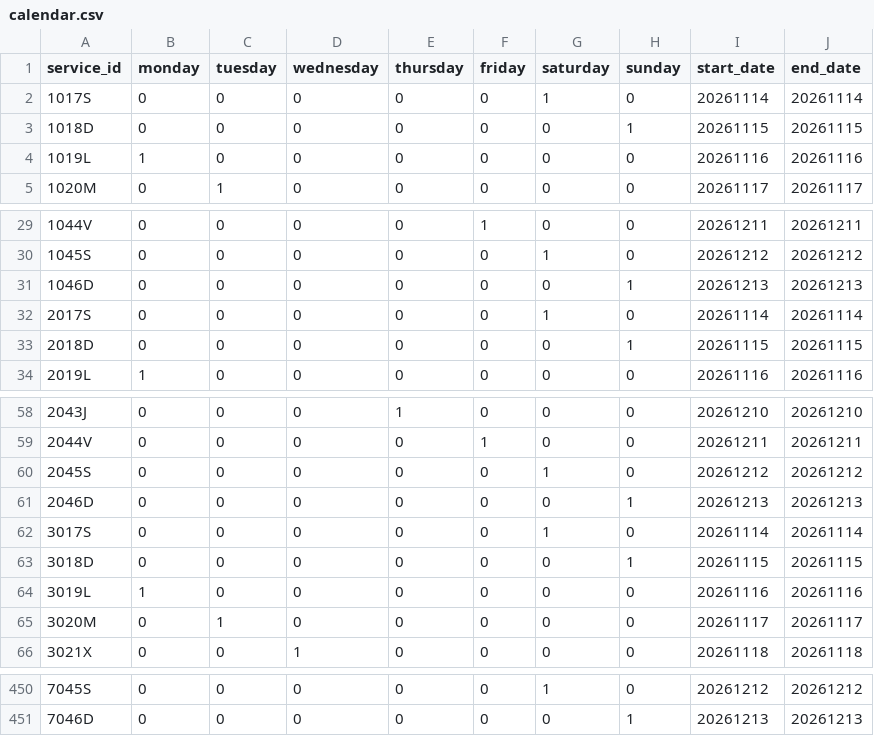
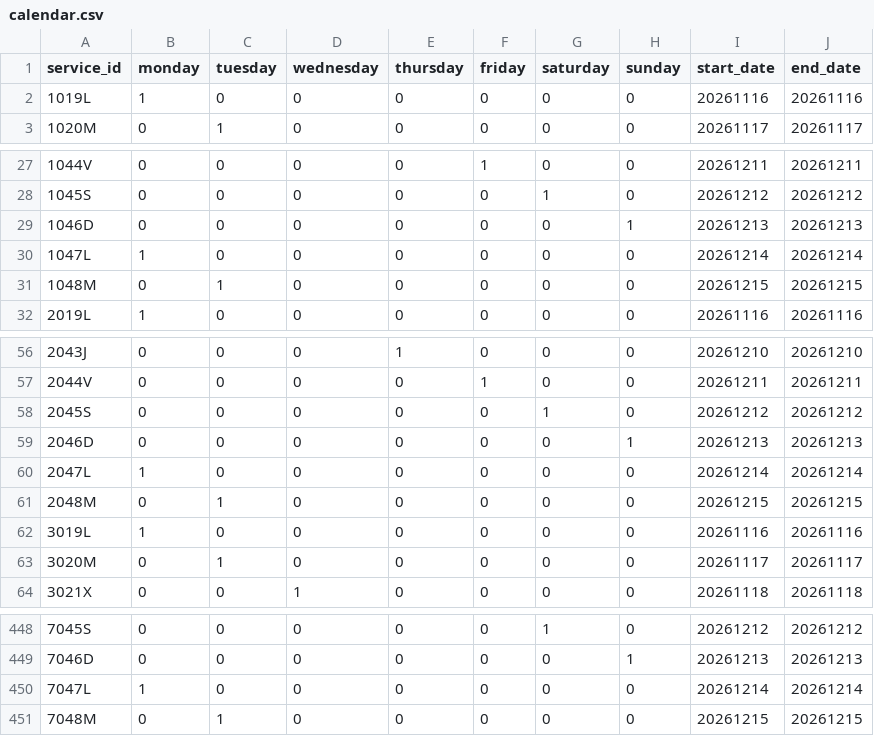
Before and after one commit to WireNext/cercaniasgtfs, a CSV file: data_csv/calendar.csv, drawn as a sheet; only a part is shown, gaps mark what is left out; the diff covers the shown part only.

```diff
--- a/data_csv/calendar.csv
+++ b/data_csv/calendar.csv
@@ -1,4 +1,2 @@
 service_id,monday,tuesday,wednesday,thursday,friday,saturday,sunday,start_date,end_date
-1017S,0,0,0,0,0,1,0,20261114,20261114
-1018D,0,0,0,0,0,0,1,20261115,20261115
 1019L,1,0,0,0,0,0,0,20261116,20261116
@@ -31,4 +29,4 @@ service_id,monday,tuesday,wednesday,thursday,friday,saturday,sunday,start_date,e
 1046D,0,0,0,0,0,0,1,20261213,20261213
-2017S,0,0,0,0,0,1,0,20261114,20261114
-2018D,0,0,0,0,0,0,1,20261115,20261115
+1047L,1,0,0,0,0,0,0,20261214,20261214
+1048M,0,1,0,0,0,0,0,20261215,20261215
 2019L,1,0,0,0,0,0,0,20261116,20261116
@@ -61,4 +59,4 @@ service_id,monday,tuesday,wednesday,thursday,friday,saturday,sunday,start_date,e
 2046D,0,0,0,0,0,0,1,20261213,20261213
-3017S,0,0,0,0,0,1,0,20261114,20261114
-3018D,0,0,0,0,0,0,1,20261115,20261115
+2047L,1,0,0,0,0,0,0,20261214,20261214
+2048M,0,1,0,0,0,0,0,20261215,20261215
 3019L,1,0,0,0,0,0,0,20261116,20261116
@@ -451 +449,3 @@ service_id,monday,tuesday,wednesday,thursday,friday,saturday,sunday,start_date,e
 7046D,0,0,0,0,0,0,1,20261213,20261213
+7047L,1,0,0,0,0,0,0,20261214,20261214
+7048M,0,1,0,0,0,0,0,20261215,20261215
```
Also changed, not shown: 120 edited cells elsewhere in this file, data_csv/routes.csv, data_csv/stops.csv, 2 other files.
